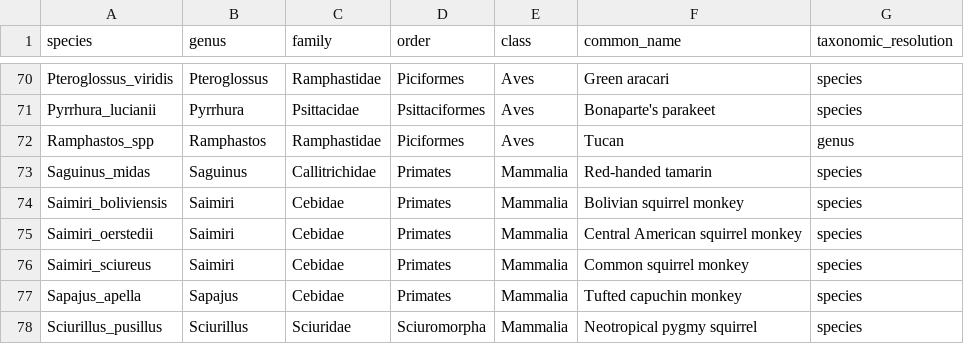
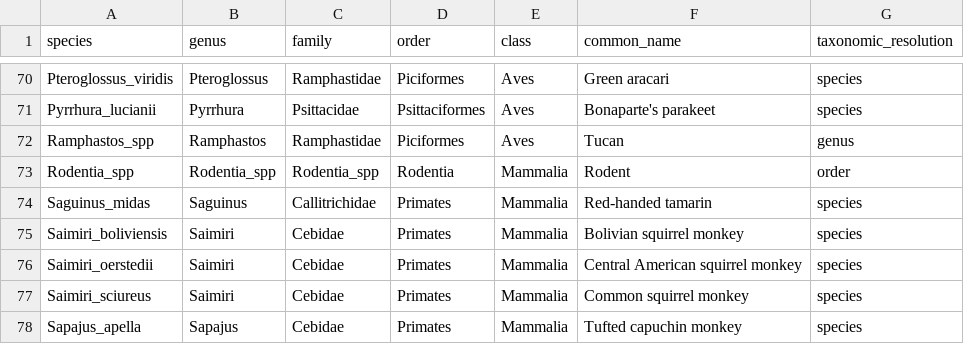
Before and after one commit to andrewzamp/TropiCam-AI, a CSV file: taxonomy/taxonomy_mapping.csv, drawn as a sheet; only a part is shown, gaps mark what is left out; the shorter side is filled out with more unchanged rows; the diff names each change by its address in the sheet, - before the commit and + after, or states it on an @@ line.

Commit message:
Update taxonomy_mapping.csv

```diff
--- a/taxonomy/taxonomy_mapping.csv
+++ b/taxonomy/taxonomy_mapping.csv
+row 73: Rodentia_spp | Rodentia_spp | Rodentia_spp | Rodentia | Mammalia | Rodent | order
```
